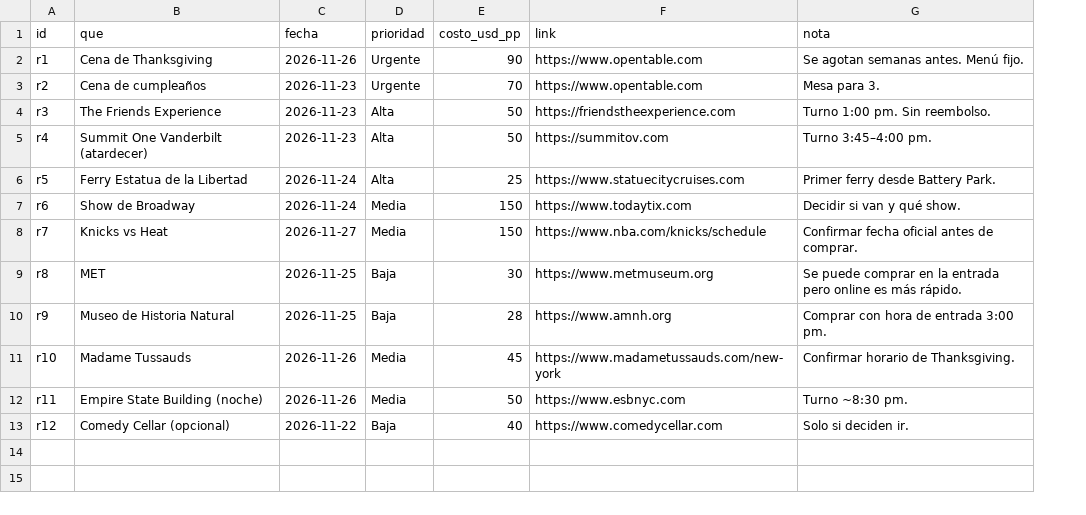
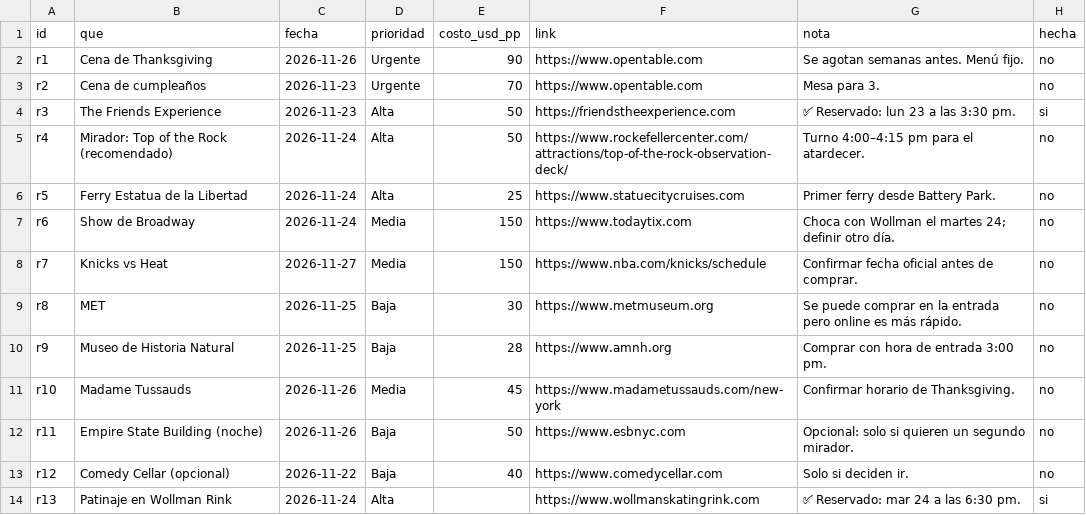
Before and after one commit to jacoal1234-creator/nyc-trip-2026, a CSV file: data/reservas.csv, drawn as a sheet; the diff names each change by its address in the sheet, - before the commit and + after, or states it on an @@ line.

```diff
--- a/data/reservas.csv
+++ b/data/reservas.csv
+column H (hecha), rows 2-13: no | no | si | no | no | no | no | no | no | no | no | no
-G4 (nota): Turno 1:00 pm. Sin reembolso.
+G4 (nota): ✅ Reservado: lun 23 a las 3:30 pm.
-B5 (que): Summit One Vanderbilt (atardecer)
+B5 (que): Mirador: Top of the Rock (recomendado)
-C5 (fecha): 2026-11-23
+C5 (fecha): 2026-11-24
-F5 (link): https://summitov.com
+F5 (link): https://www.rockefellercenter.com/attractions/top-of-the-rock-observation-deck/
-G5 (nota): Turno 3:45–4:00 pm.
+G5 (nota): Turno 4:00–4:15 pm para el atardecer.
-G7 (nota): Decidir si van y qué show.
+G7 (nota): Choca con Wollman el martes 24; definir otro día.
-D12 (prioridad): Media
+D12 (prioridad): Baja
-G12 (nota): Turno ~8:30 pm.
+G12 (nota): Opcional: solo si quieren un segundo mirador.
+row 14: r13 | Patinaje en Wollman Rink | 2026-11-24 | Alta |  | https://www.wollmanskatingrink.com | ✅ Reservado: mar 24 a las 6:30 pm. | si
```
Also changed, not shown: data/itinerario.csv, 3 other files.
